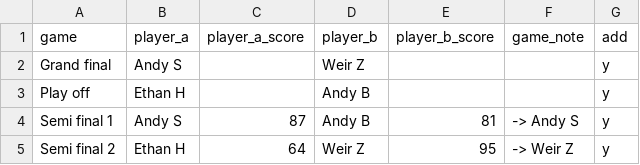
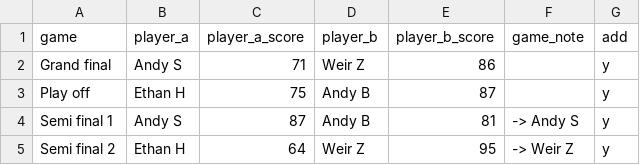
Before and after one commit to B1gAngryAl1en/League-Manager, a CSV file: Leagues/Dice40k_S3/ko_stage_results.csv, drawn as a sheet.

Commit message:
added final results for Dice 40k S3

```diff
--- a/Leagues/Dice40k_S3/ko_stage_results.csv
+++ b/Leagues/Dice40k_S3/ko_stage_results.csv
@@ -1,4 +1,4 @@
 game,player_a,player_a_score,player_b,player_b_score,game_note,add
-Grand final,Andy S,,Weir Z,,,y
-Play off,Ethan H,,Andy B,,,y
+Grand final,Andy S,71,Weir Z,86,,y
+Play off,Ethan H,75,Andy B,87,,y
 Semi final 1,Andy S,87,Andy B,81,-> Andy S,y
```
Also changed, not shown: Leagues/leagues_config.csv, 2 other files.
